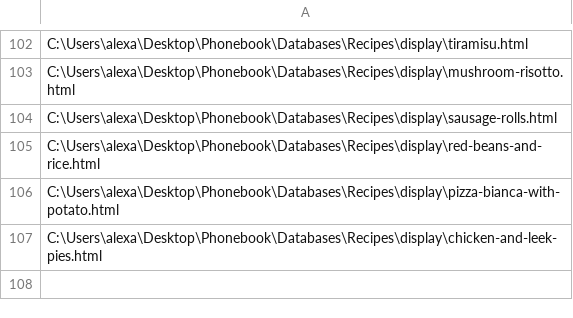
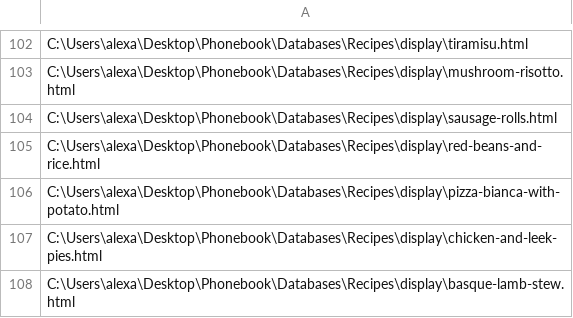
Before and after one commit to alexander-russell/recipes, a CSV file: data/displays.csv, drawn as a sheet; only a part is shown, gaps mark what is left out.

Commit message:
Upload Basque Lamb Stew

```diff
--- a/data/displays.csv
+++ b/data/displays.csv
@@ -107 +107,2 @@
 "C:\Users\alexa\Desktop\Phonebook\Databases\Recipes\display\chicken-and-leek-pies.html"
+"C:\Users\alexa\Desktop\Phonebook\Databases\Recipes\display\basque-lamb-stew.html"
```
Also changed, not shown: conversions.csv, 4 other files.
